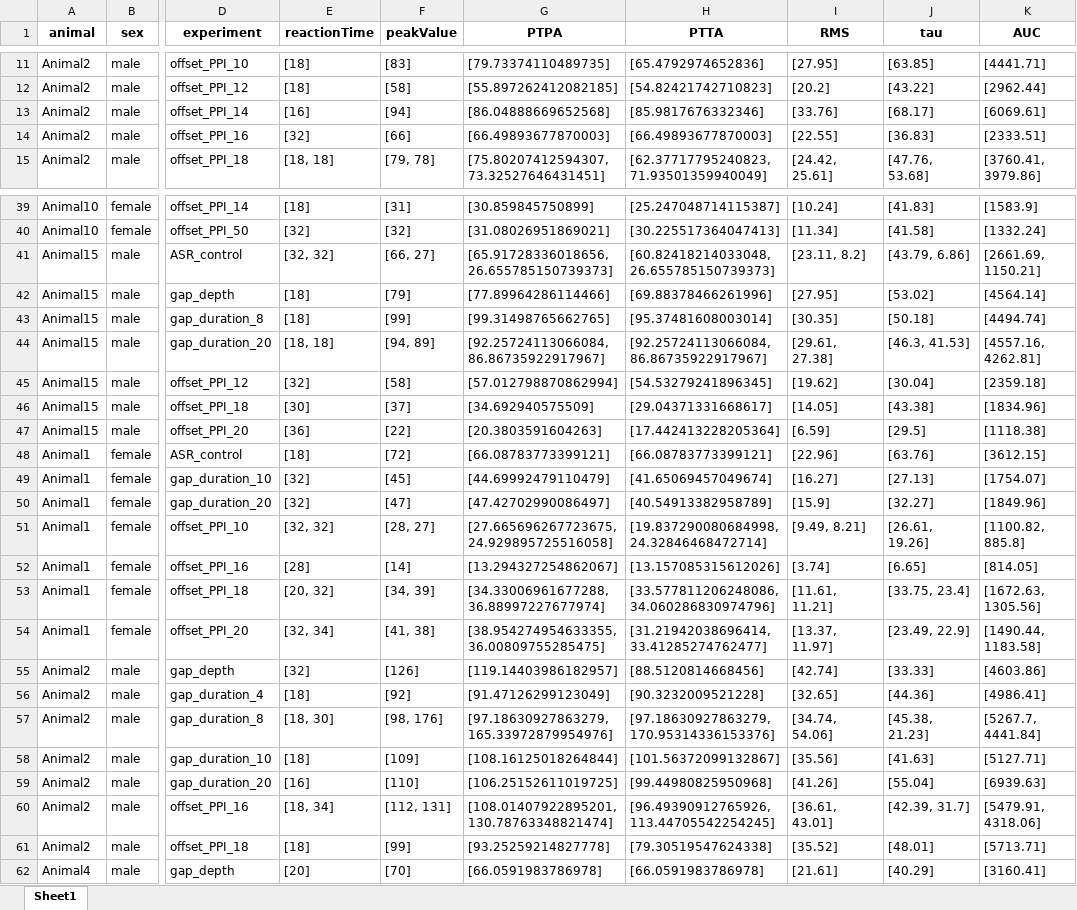
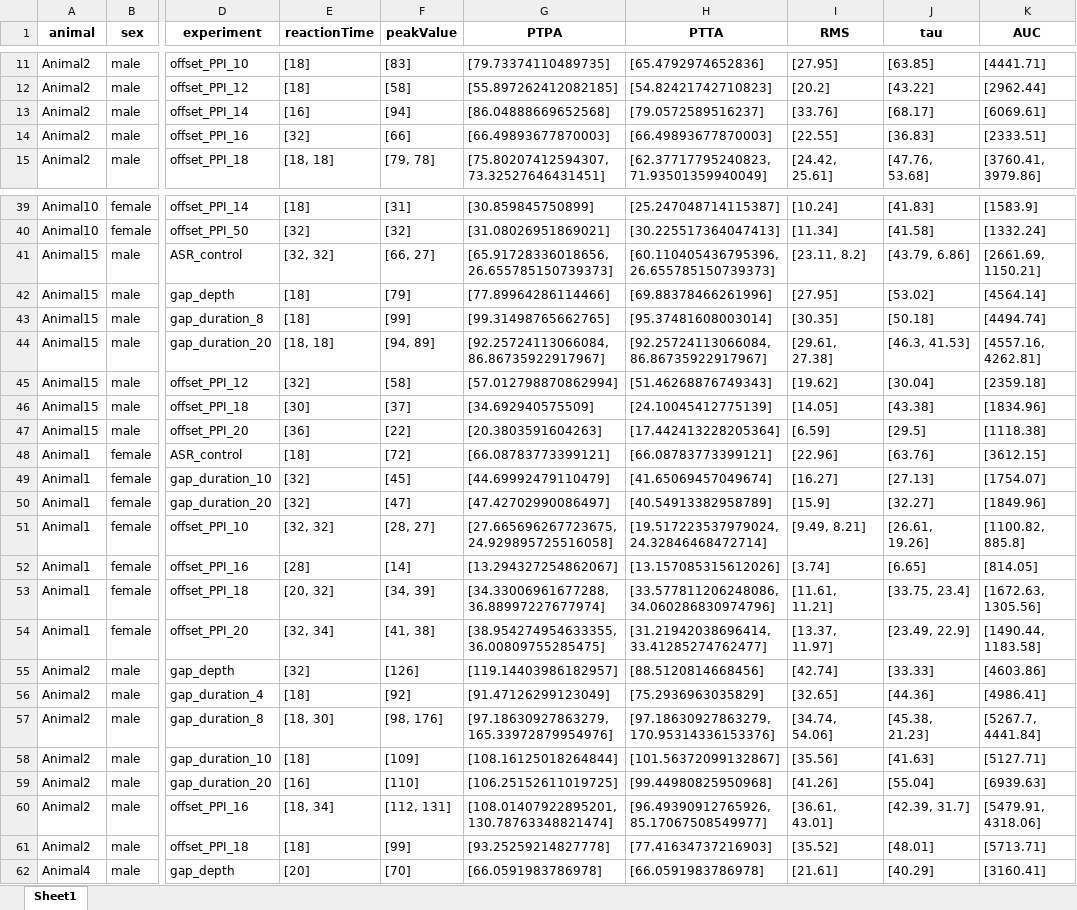
Before and after one commit to Lara-Kolb/Startle-Response-Analysis, an Excel workbook: [1] Peakfinder Results/RESULTS_T10.xlsx, sheet Sheet1, drawn as a sheet; only a part is shown, gaps mark what is left out; values as stored, in another font and other column widths than the file's, no borders; the diff covers the shown part only; the diff names each change by its address in the sheet, - before the commit and + after, or states it on an @@ line.

```diff
--- a/[1] Peakfinder Results/RESULTS_T10.xlsx (sheet Sheet1)
+++ b/[1] Peakfinder Results/RESULTS_T10.xlsx (sheet Sheet1)
-H13 (PTTA): [85.9817676332346]
+H13 (PTTA): [79.0572589516237]
-H41 (PTTA): [60.82418214033048, 26.655785150739373]
+H41 (PTTA): [60.110405436795396, 26.655785150739373]
-H45 (PTTA): [54.53279241896345]
+H45 (PTTA): [51.46268876749343]
-H46 (PTTA): [29.04371331668617]
+H46 (PTTA): [24.10045412775139]
-H51 (PTTA): [19.837290080684998, 24.32846468472714]
+H51 (PTTA): [19.517223537979024, 24.32846468472714]
-H56 (PTTA): [90.3232009521228]
+H56 (PTTA): [75.2936963035829]
-H60 (PTTA): [96.49390912765926, 113.44705542254245]
+H60 (PTTA): [96.49390912765926, 85.17067508549977]
-H61 (PTTA): [79.30519547624338]
+H61 (PTTA): [77.41634737216903]
```
Also changed, not shown: 13 edited cells elsewhere in this sheet, [1] Peakfinder Results/OVERVIEW.xlsx, [1] Peakfinder Results/RESULTS.xlsx, 31 other files.
